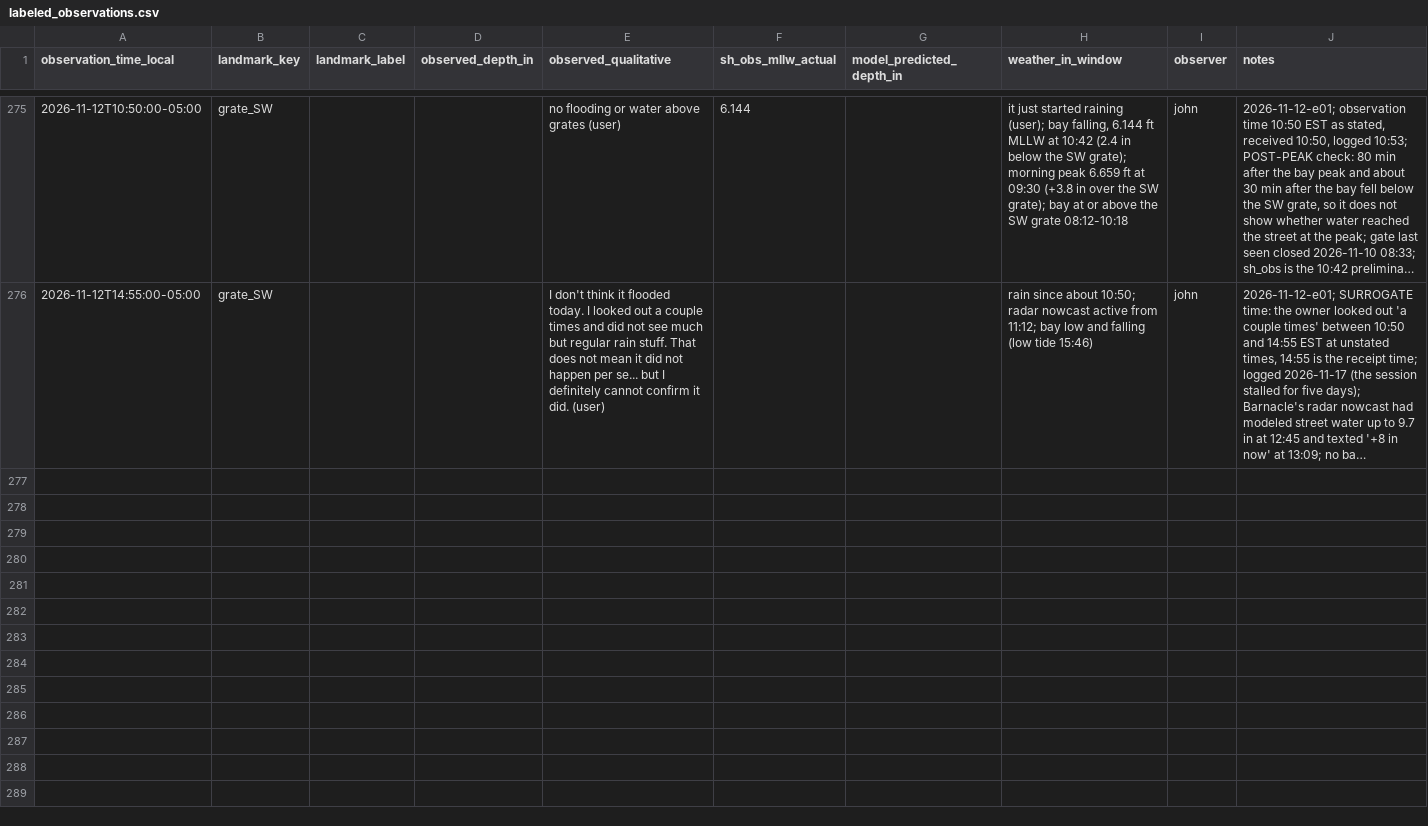
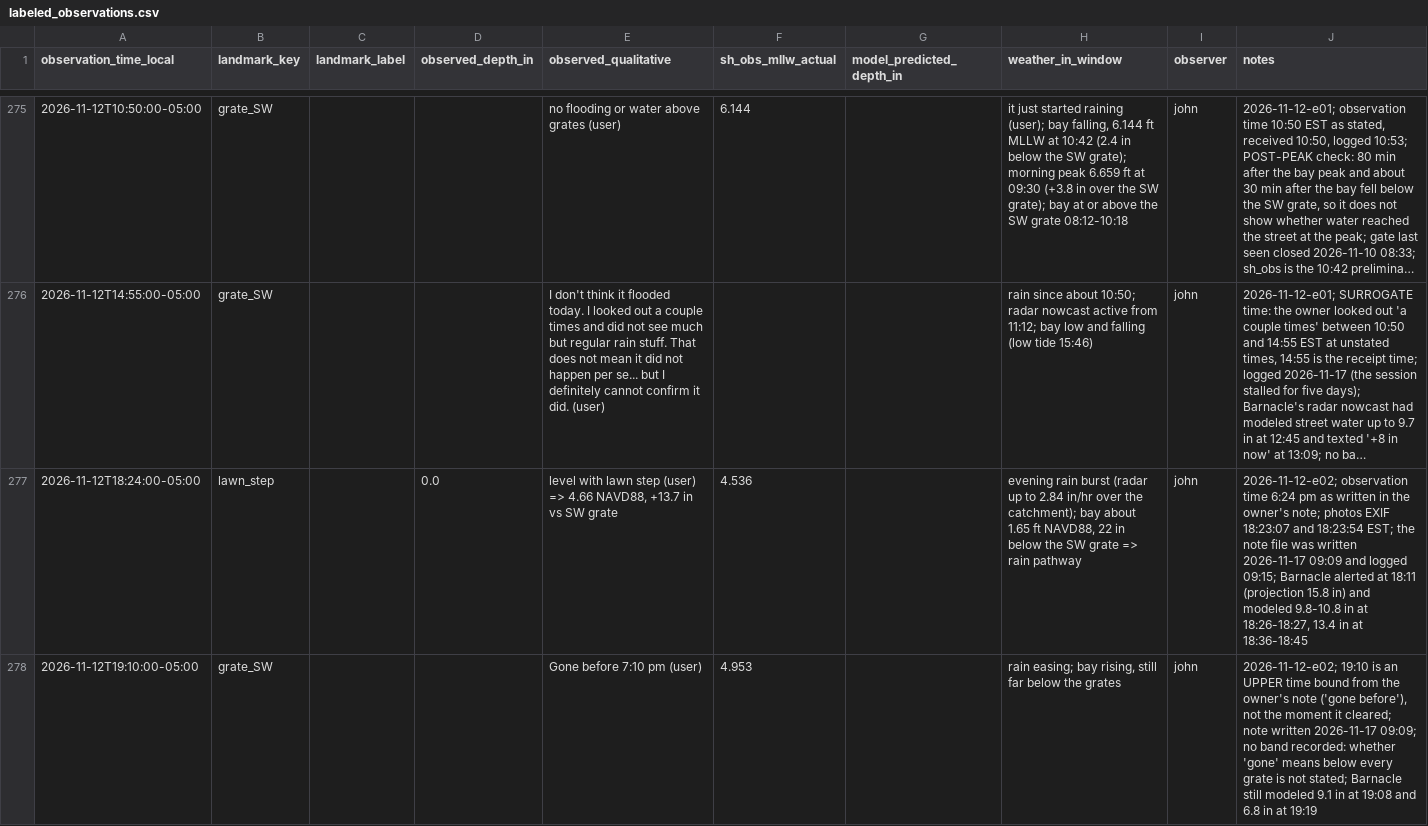
Before and after one commit to JohnUrban/barnacle, a CSV file: data/labeled_observations.csv, drawn as a sheet; only a part is shown, gaps mark what is left out; long unchanged cells end in …; the diff names each change by its address in the sheet, - before the commit and + after, or states it on an @@ line.

```diff
--- a/data/labeled_observations.csv
+++ b/data/labeled_observations.csv
+row 277: 2026-11-12T18:24:00-05:00 | lawn_step |  | 0.0 | level with lawn step (user) => 4.66 NAVD88, +13.7 in vs SW grate | 4.536 |  | evening rain burst (radar up to 2.84 in/hr over the catchment); bay about 1.65 ft NAVD88, 22 in below the SW grate => rain pathway | john | 2026-11-12-e02; observation time 6:24 pm as written in the owner's note; photos EXIF 18:23:07 and 18:23:54 EST; the note file was written 2026-11-17 09:09 and logged 09:15; Barnacle alerted at 18:11 (projection 15.8 in) and modeled 9.8-10.8 in at 18:26-18:27, 13.4 in at 18:36-18:45
+row 278: 2026-11-12T19:10:00-05:00 | grate_SW |  |  | Gone before 7:10 pm (user) | 4.953 |  | rain easing; bay rising, still far below the grates | john | 2026-11-12-e02; 19:10 is an UPPER time bound from the owner's note ('gone before'), not the moment it cleared; note written 2026-11-17 09:09; no band recorded: whether 'gone' means below every grate is not stated; Barnacle still modeled 9.1 in at 19:08 and 6.8 in at 19:19
```
Also changed, not shown: 10 other files.
